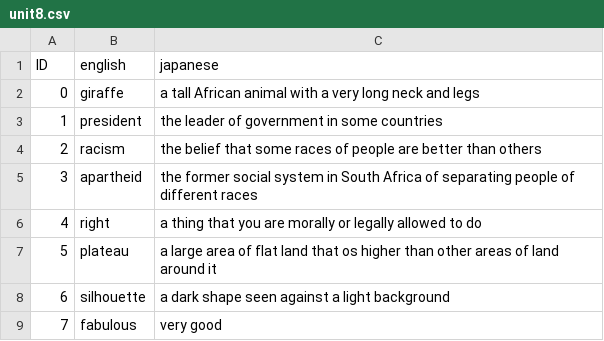
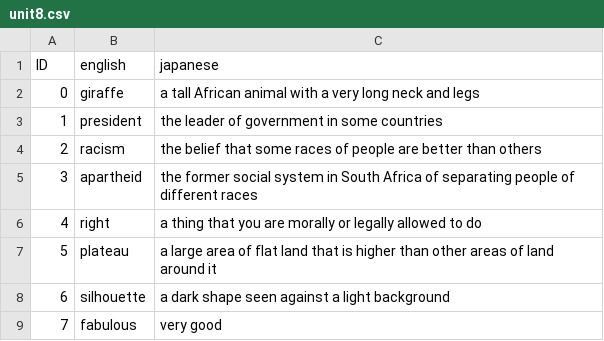
Before and after one commit to KoyoJimbo/WordCards, a CSV file: files/unit8.csv, drawn as a sheet.

```diff
--- a/files/unit8.csv
+++ b/files/unit8.csv
@@ -6,3 +6,3 @@ ID,english,japanese
 4,"right","a thing that you are morally or legally allowed to do"
-5,"plateau","a large area of flat land that os higher than other areas of land around it"
+5,"plateau","a large area of flat land that is higher than other areas of land around it"
 6,"silhouette","a dark shape seen against a light background"
```
Also changed, not shown: files/unit6.csv, 2 other files.
